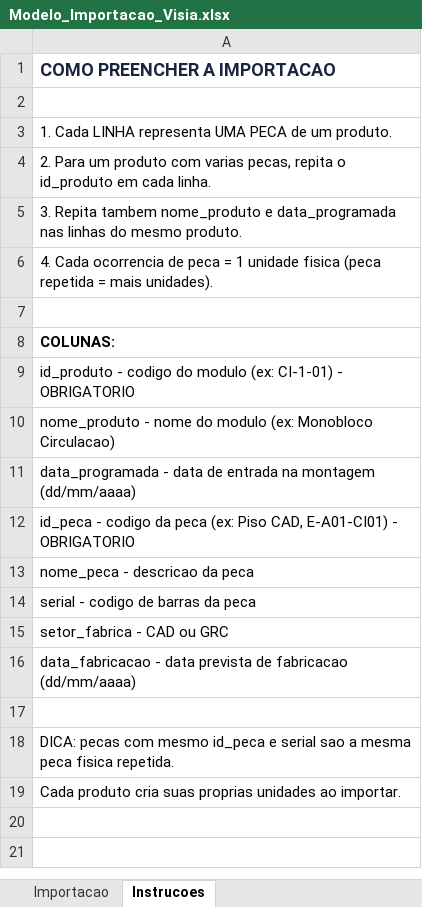
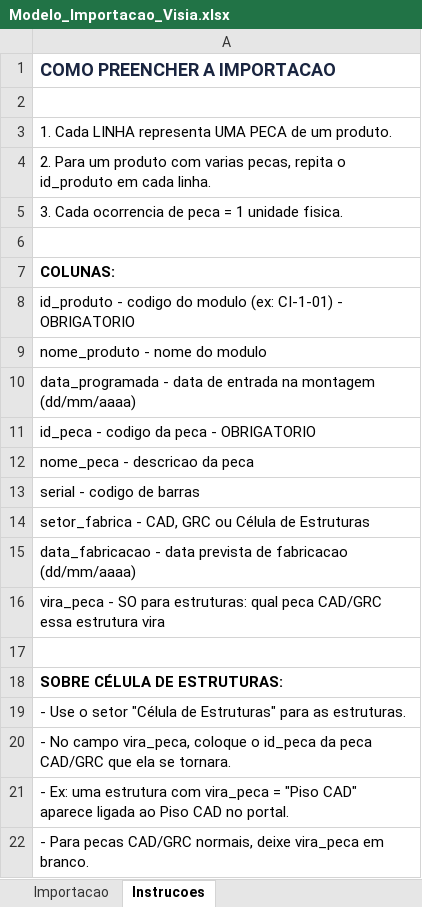
Before and after one commit to carloshoff1709/visia., an Excel workbook: Modelo_Importacao_Visia.xlsx, sheet Instrucoes, drawn as a sheet; values as stored, in another font and other column widths than the file's, no borders; removed rows and columns are numbered as before the commit, all else as after; the diff names each change by its address in the sheet, - before the commit and + after, or states it on an @@ line.

```diff
--- a/Modelo_Importacao_Visia.xlsx (sheet Instrucoes)
+++ b/Modelo_Importacao_Visia.xlsx (sheet Instrucoes)
-A5: 3. Repita tambem nome_produto e data_programada nas linhas do mesmo produto.
+A5: 3. Cada ocorrencia de peca = 1 unidade fisica.
-row 6: 4. Cada ocorrencia de peca = 1 unidade fisica (peca repetida = mais unidades).
-A9: nome_produto - nome do modulo (ex: Monobloco Circulacao)
+A9: nome_produto - nome do modulo
-A11: …da peca (ex: Piso CAD, E-A01-CI01) - OBRIGATORIO
+A11: …da peca - OBRIGATORIO
-A13: serial - codigo de barras da peca
+A13: serial - codigo de barras
-A14: setor_fabrica - CAD ou GRC
+A14: setor_fabrica - CAD, GRC ou Célula de Estruturas
+row 16: vira_peca - SO para estruturas: qual peca CAD/GRC essa estrutura vira
-A18: DICA: pecas com mesmo id_peca e serial sao a mesma peca fisica repetida.
+A18: SOBRE CÉLULA DE ESTRUTURAS:
-A18 bold: off
+A18 bold: on
-A19: Cada produto cria suas proprias unidades ao importar.
+A19: - Use o setor "Célula de Estruturas" para as estruturas.
+row 20: - No campo vira_peca, coloque o id_peca da peca CAD/GRC que ela se tornara.
+row 21: - Ex: uma estrutura com vira_peca = "Piso CAD" aparece ligada ao Piso CAD no portal.
+row 22: - Para pecas CAD/GRC normais, deixe vira_peca em branco.
```
Also changed, not shown: sheet Importacao, 3 other files.
